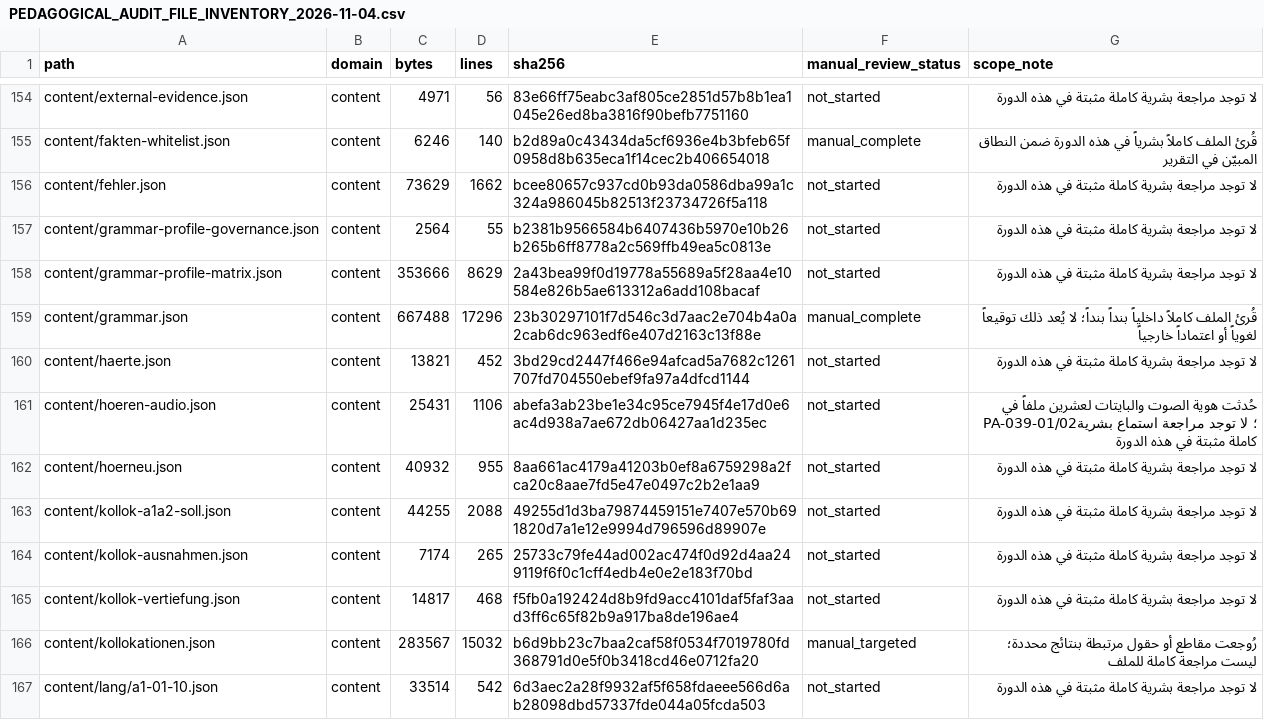
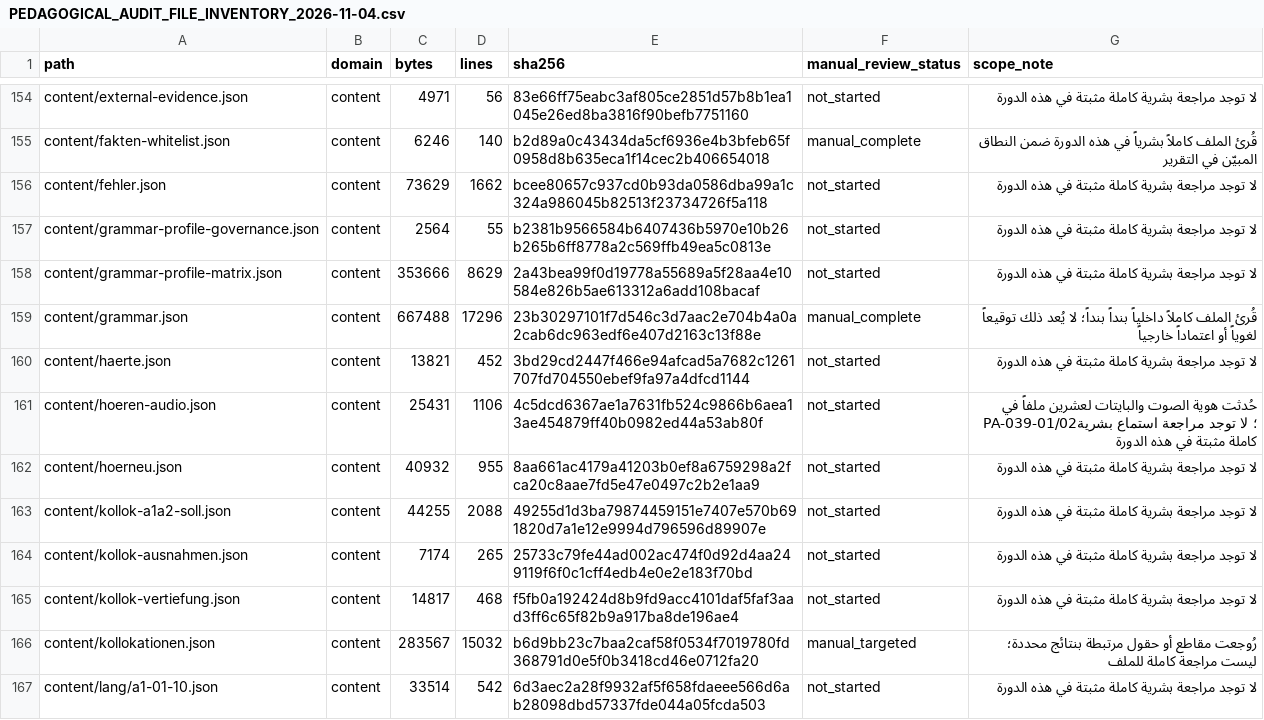
Before and after one commit to naderba69/wegb2, a CSV file: docs/PEDAGOGICAL_AUDIT_FILE_INVENTORY_2026-11-04.csv, drawn as a sheet; only a part is shown, gaps mark what is left out; the diff covers the shown part only.

```diff
--- a/docs/PEDAGOGICAL_AUDIT_FILE_INVENTORY_2026-11-04.csv
+++ b/docs/PEDAGOGICAL_AUDIT_FILE_INVENTORY_2026-11-04.csv
@@ -160,3 +160,3 @@ content/grammar.json,content,667488,17296,23b30297101f7d546c3d7aac2e704b4a0a2cab
 content/haerte.json,content,13821,452,3bd29cd2447f466e94afcad5a7682c1261707fd704550ebef9fa97a4dfcd1144,not_started,لا توجد مراجعة بشرية كاملة مثبتة في هذه الدورة
-content/hoeren-audio.json,content,25431,1106,abefa3ab23be1e34c95ce7945f4e17d0e6ac4d938a7ae672db06427aa1d235ec,not_started,حُدثت هوية الصوت والبايتات لعشرين ملفاً في PA-039-01/02؛ لا توجد مراجعة استماع بشرية كاملة مثبتة في هذه الدورة
+content/hoeren-audio.json,content,25431,1106,4c5dcd6367ae1a7631fb524c9866b6aea13ae454879ff40b0982ed44a53ab80f,not_started,حُدثت هوية الصوت والبايتات لعشرين ملفاً في PA-039-01/02؛ لا توجد مراجعة استماع بشرية كاملة مثبتة في هذه الدورة
 content/hoerneu.json,content,40932,955,8aa661ac4179a41203b0ef8a6759298a2fca20c8aae7fd5e47e0497c2b2e1aa9,not_started,لا توجد مراجعة بشرية كاملة مثبتة في هذه الدورة
```
Also changed, not shown: 1 added row and 47 edited cells elsewhere in this file, 16 other files.
